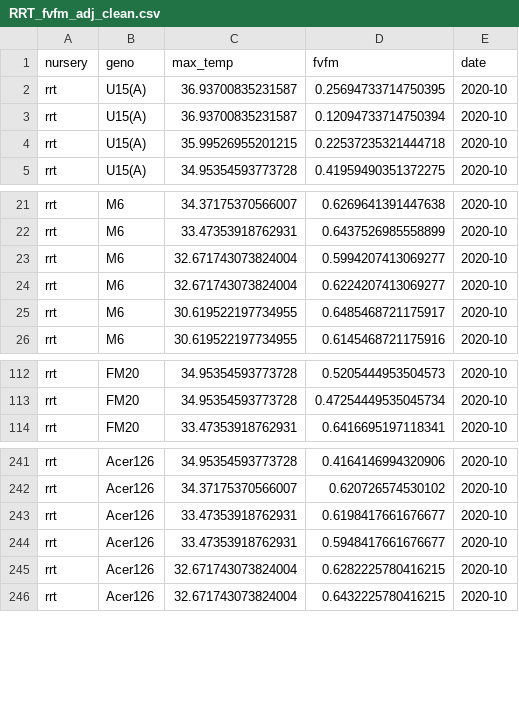
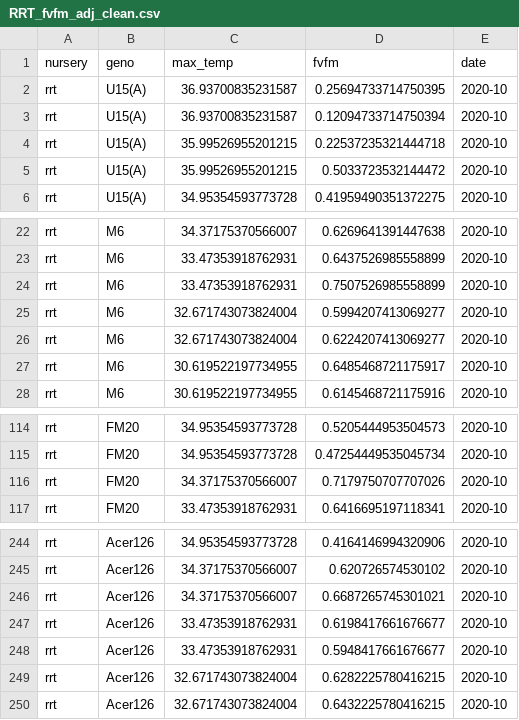
Before and after one commit to jrcunning/CBASS_FL_Acer, a CSV file: data/processed/RRT_fvfm_adj_clean.csv, drawn as a sheet; only a part is shown, gaps mark what is left out; the diff names each change by its address in the sheet, - before the commit and + after, or states it on an @@ line.

```diff
--- a/data/processed/RRT_fvfm_adj_clean.csv
+++ b/data/processed/RRT_fvfm_adj_clean.csv
+row 5: rrt | U15(A) | 35.99526955201215 | 0.5033723532144472 | 2020-10
+row 24: rrt | M6 | 33.47353918762931 | 0.7507526985558899 | 2020-10
+row 116: rrt | FM20 | 34.37175370566007 | 0.7179750707707026 | 2020-10
+row 246: rrt | Acer126 | 34.37175370566007 | 0.6687265745301021 | 2020-10
```
Also changed, not shown: 11 other files.
